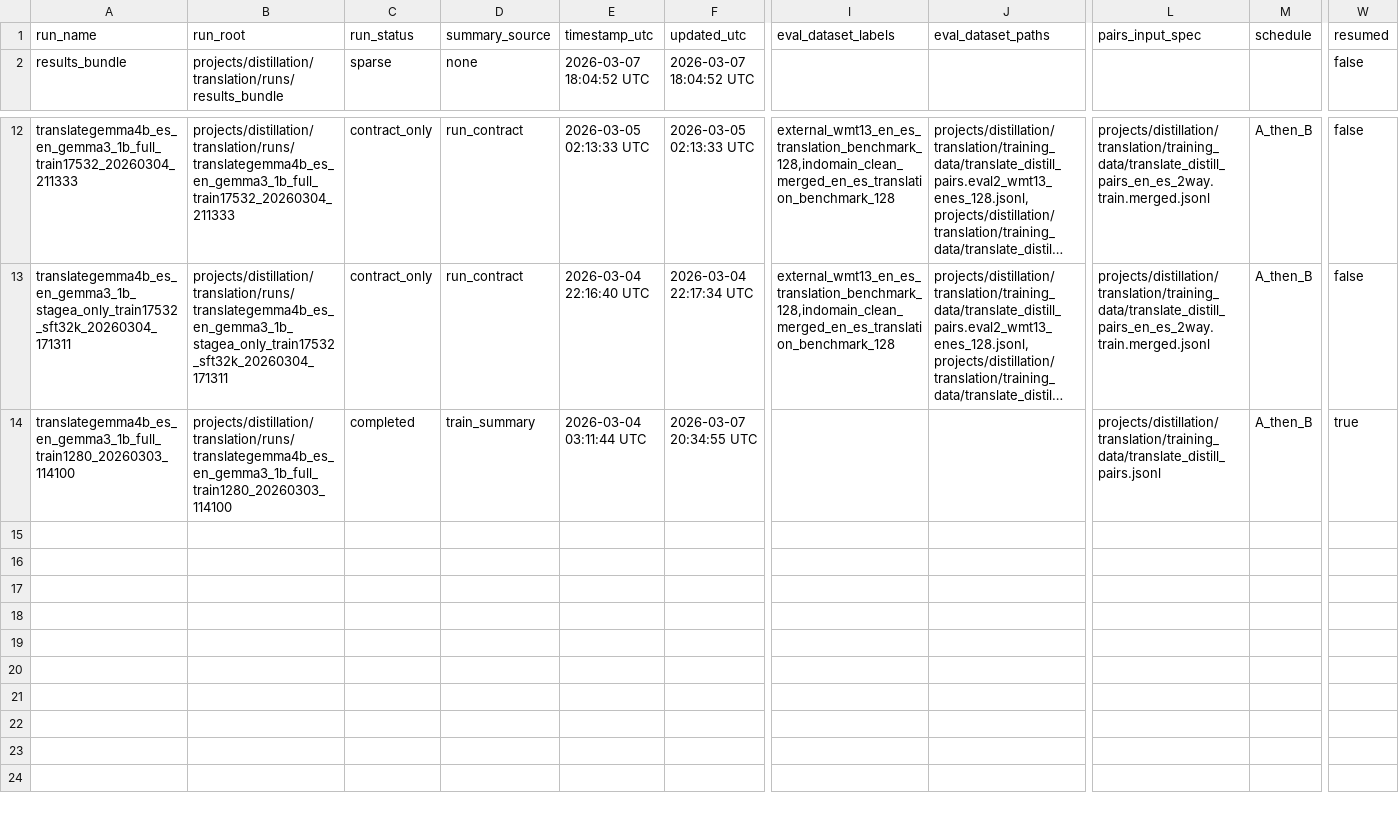
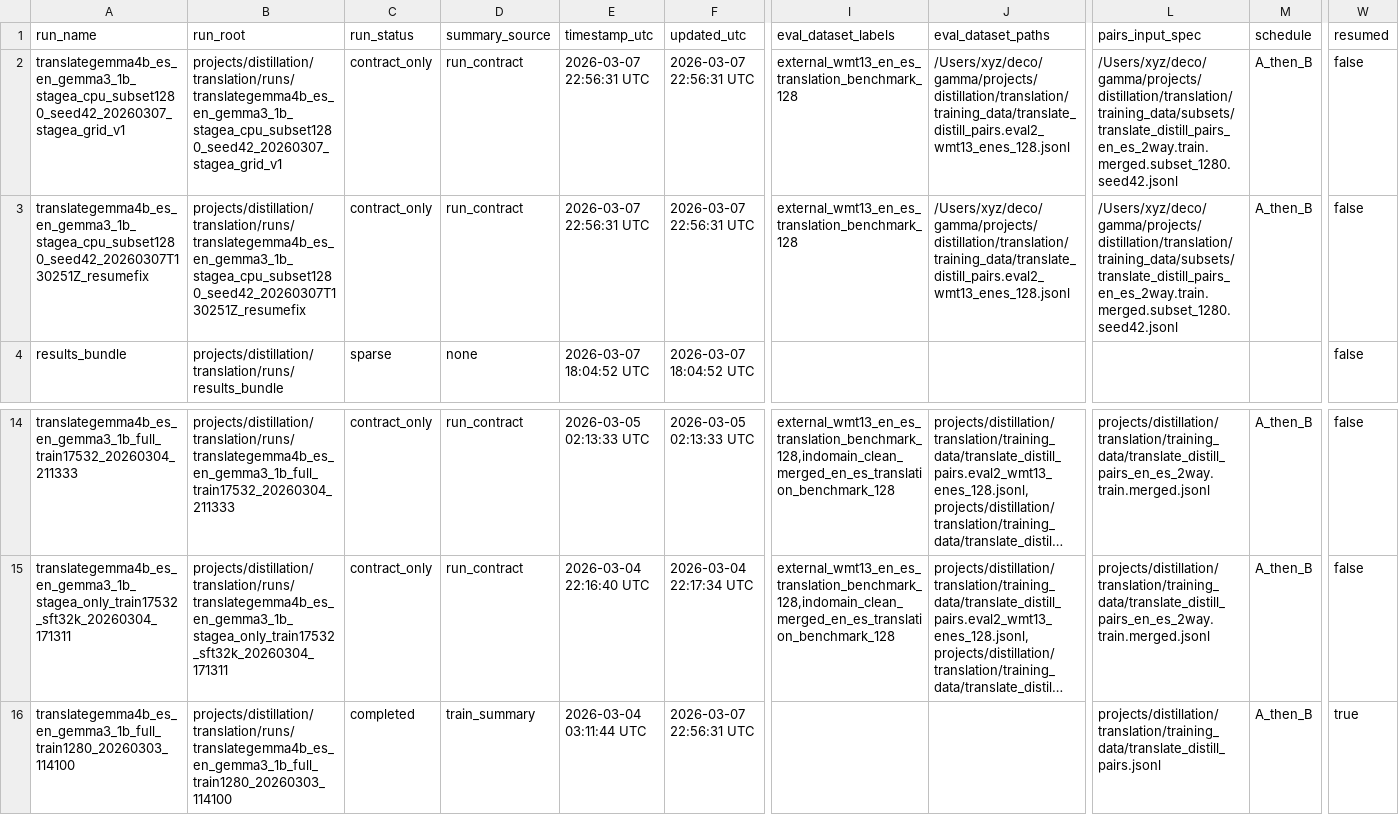
Before and after one commit to clocksmith/gamma, a CSV file: projects/distillation/translation/runs/results_bundle/runs.csv, drawn as a sheet; only a part is shown, gaps mark what is left out; long unchanged cells end in …; addresses are those after the commit; rows hold the shown columns only; the diff names each change by its address in the sheet, - before the commit and + after, or states it on an @@ line.

Commit message:
Sync gamma with translation workflow fixes, restored bundle rebuild, and deterministic distillation artifacts after merge now.

```diff
--- a/projects/distillation/translation/runs/results_bundle/runs.csv
+++ b/projects/distillation/translation/runs/results_bundle/runs.csv
+row 2: translategemma4b_es_en_gemma3_1b_stagea_cpu_subset1280_seed42_20260307_stagea_grid_v1 | projects/distillation/translation/runs/translategemma4b_es_en_gemma3_1b_stagea_cpu_subset1280_seed42_20260307_stagea_grid_v1 | contract_only | run_contract | 2026-03-07 22:56:31 UTC | 2026-03-07 22:56:31 UTC | external_wmt13_en_es_translation_benchmark_128 | /Users/xyz/deco/gamma/projects/distillation/translation/training_data/translate_distill_pairs.eval2_wmt13_enes_128.jsonl | /Users/xyz/deco/gamma/projects/distillation/translation/training_data/subsets/translate_distill_pairs_en_es_2way.train.merged.subset_1280.seed42.jsonl | A_then_B | false
+row 3: translategemma4b_es_en_gemma3_1b_stagea_cpu_subset1280_seed42_20260307T130251Z_resumefix | projects/distillation/translation/runs/translategemma4b_es_en_gemma3_1b_stagea_cpu_subset1280_seed42_20260307T130251Z_resumefix | contract_only | run_contract | 2026-03-07 22:56:31 UTC | 2026-03-07 22:56:31 UTC | external_wmt13_en_es_translation_benchmark_128 | /Users/xyz/deco/gamma/projects/distillation/translation/training_data/translate_distill_pairs.eval2_wmt13_enes_128.jsonl | /Users/xyz/deco/gamma/projects/distillation/translation/training_data/subsets/translate_distill_pairs_en_es_2way.train.merged.subset_1280.seed42.jsonl | A_then_B | false
-F16 (updated_utc): 2026-03-07 20:34:55 UTC
+F16 (updated_utc): 2026-03-07 22:56:31 UTC
```
Also changed, not shown: projects/distillation/translation/runs/results_bundle/compare.csv, projects/distillation/translation/runs/run_index_compare.csv, 8 other files.
